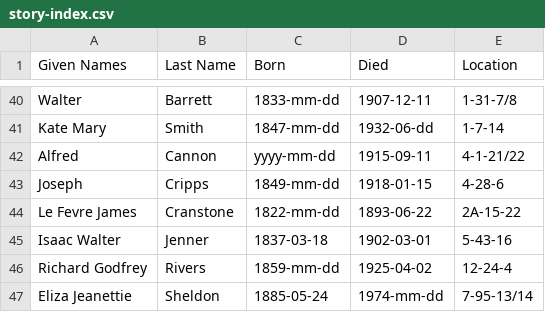
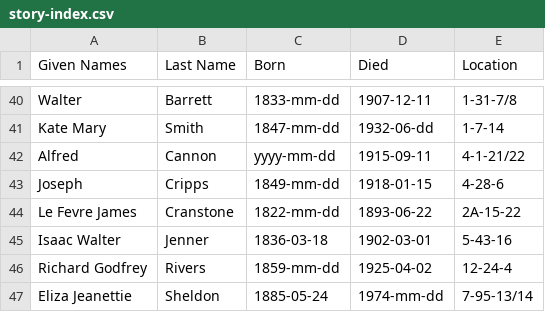
Before and after one commit to 1871fotc/1871fotc.github.io, a CSV file: docs/assets/data/story-index.csv, drawn as a sheet; only a part is shown, gaps mark what is left out.

```diff
--- a/docs/assets/data/story-index.csv
+++ b/docs/assets/data/story-index.csv
@@ -44,3 +44,3 @@ Joseph,Cripps,1849-mm-dd,1918-01-15,4-28-6
 Le Fevre James,Cranstone,1822-mm-dd,1893-06-22,2A-15-22
-Isaac Walter,Jenner,1837-03-18,1902-03-01,5-43-16
+Isaac Walter,Jenner,1836-03-18,1902-03-01,5-43-16
 Richard Godfrey,Rivers,1859-mm-dd,1925-04-02,12-24-4
```
Also changed, not shown: 4 other files.
